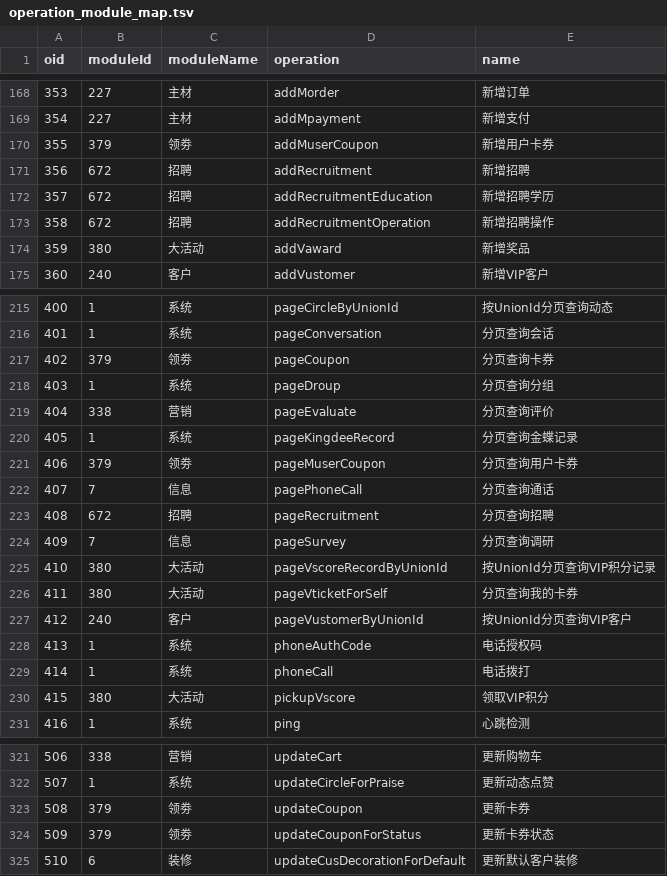
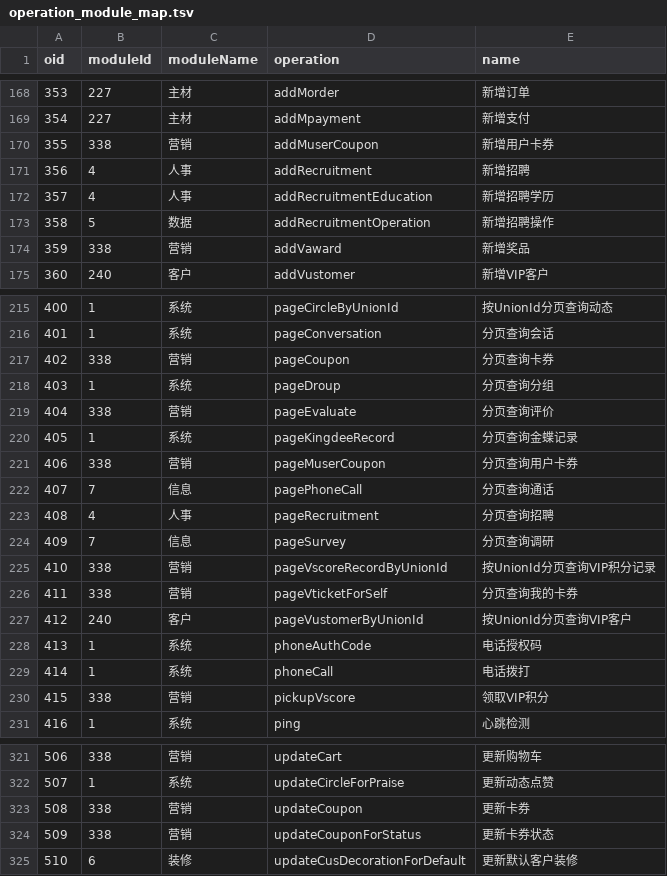
Before and after one commit to bty1987/Rhadamanthus, a TSV file: scripts/operation_module_map.tsv, drawn as a sheet; only a part is shown, gaps mark what is left out; the diff covers the shown part only.

Commit message:
fix(communion): operation补全mid全部归system=1一级模块(移除672/524/380/379/103)

```diff
--- a/scripts/operation_module_map.tsv
+++ b/scripts/operation_module_map.tsv
@@ -169,7 +169,7 @@ oid	moduleId	moduleName	operation	name
 354	227	主材	addMpayment	新增支付
-355	379	领劵	addMuserCoupon	新增用户卡券
-356	672	招聘	addRecruitment	新增招聘
-357	672	招聘	addRecruitmentEducation	新增招聘学历
-358	672	招聘	addRecruitmentOperation	新增招聘操作
-359	380	大活动	addVaward	新增奖品
+355	338	营销	addMuserCoupon	新增用户卡券
+356	4	人事	addRecruitment	新增招聘
+357	4	人事	addRecruitmentEducation	新增招聘学历
+358	5	数据	addRecruitmentOperation	新增招聘操作
+359	338	营销	addVaward	新增奖品
 360	240	客户	addVustomer	新增VIP客户
@@ -216,3 +216,3 @@ oid	moduleId	moduleName	operation	name
 401	1	系统	pageConversation	分页查询会话
-402	379	领劵	pageCoupon	分页查询卡券
+402	338	营销	pageCoupon	分页查询卡券
 403	1	系统	pageDroup	分页查询分组
@@ -220,8 +220,8 @@ oid	moduleId	moduleName	operation	name
 405	1	系统	pageKingdeeRecord	分页查询金蝶记录
-406	379	领劵	pageMuserCoupon	分页查询用户卡券
+406	338	营销	pageMuserCoupon	分页查询用户卡券
 407	7	信息	pagePhoneCall	分页查询通话
-408	672	招聘	pageRecruitment	分页查询招聘
+408	4	人事	pageRecruitment	分页查询招聘
 409	7	信息	pageSurvey	分页查询调研
-410	380	大活动	pageVscoreRecordByUnionId	按UnionId分页查询VIP积分记录
-411	380	大活动	pageVticketForSelf	分页查询我的卡券
+410	338	营销	pageVscoreRecordByUnionId	按UnionId分页查询VIP积分记录
+411	338	营销	pageVticketForSelf	分页查询我的卡券
 412	240	客户	pageVustomerByUnionId	按UnionId分页查询VIP客户
@@ -229,3 +229,3 @@ oid	moduleId	moduleName	operation	name
 414	1	系统	phoneCall	电话拨打
-415	380	大活动	pickupVscore	领取VIP积分
+415	338	营销	pickupVscore	领取VIP积分
 416	1	系统	ping	心跳检测
@@ -322,4 +322,4 @@ oid	moduleId	moduleName	operation	name
 507	1	系统	updateCircleForPraise	更新动态点赞
-508	379	领劵	updateCoupon	更新卡券
-509	379	领劵	updateCouponForStatus	更新卡券状态
+508	338	营销	updateCoupon	更新卡券
+509	338	营销	updateCouponForStatus	更新卡券状态
 510	6	装修	updateCusDecorationForDefault	更新默认客户装修
```
Also changed, not shown: 110 edited cells elsewhere in this file, 3 other files.
